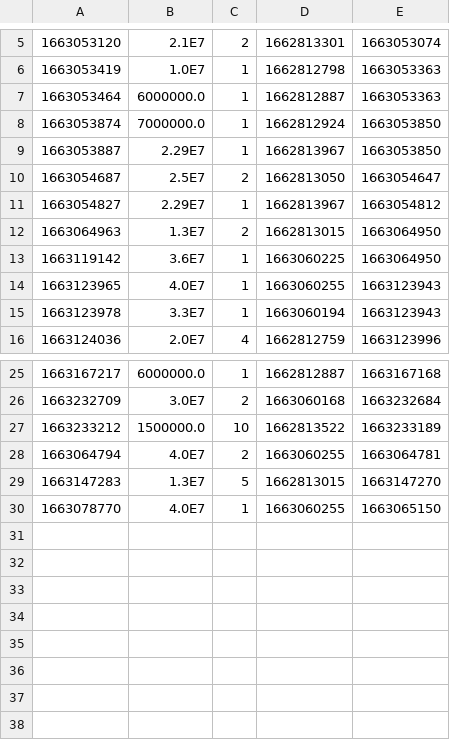
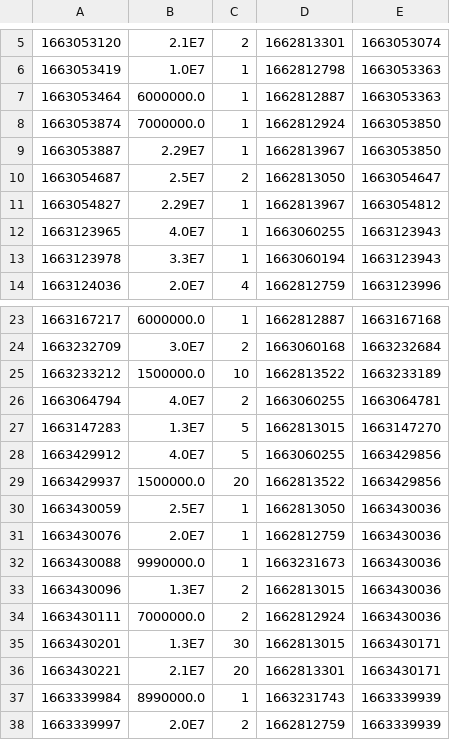
Before and after one commit to lythanhtung-github/Phone-Manager, a CSV file: Product-Manager/data/order_items.csv, drawn as a sheet; only a part is shown, gaps mark what is left out.

```diff
--- a/Product-Manager/data/order_items.csv
+++ b/Product-Manager/data/order_items.csv
@@ -11,4 +11,2 @@
 1663054827,2.29E7,1,1662813967,1663054812
-1663064963,1.3E7,2,1662813015,1663064950
-1663119142,3.6E7,1,1663060225,1663064950
 1663123965,4.0E7,1,1663060255,1663123943
@@ -29,2 +27,12 @@
 1663147283,1.3E7,5,1662813015,1663147270
-1663078770,4.0E7,1,1663060255,1663065150
+1663429912,4.0E7,5,1663060255,1663429856
+1663429937,1500000.0,20,1662813522,1663429856
+1663430059,2.5E7,1,1662813050,1663430036
+1663430076,2.0E7,1,1662812759,1663430036
+1663430088,9990000.0,1,1663231673,1663430036
+1663430096,1.3E7,2,1662813015,1663430036
+1663430111,7000000.0,2,1662812924,1663430036
+1663430201,1.3E7,30,1662813015,1663430171
+1663430221,2.1E7,20,1662813301,1663430171
+1663339984,8990000.0,1,1663231743,1663339939
+1663339997,2.0E7,2,1662812759,1663339939
```
Also changed, not shown: Product-Manager/data/data_delete/order_items_delete.csv, Product-Manager/data/data_delete/orders_delete.csv, 11 other files.
